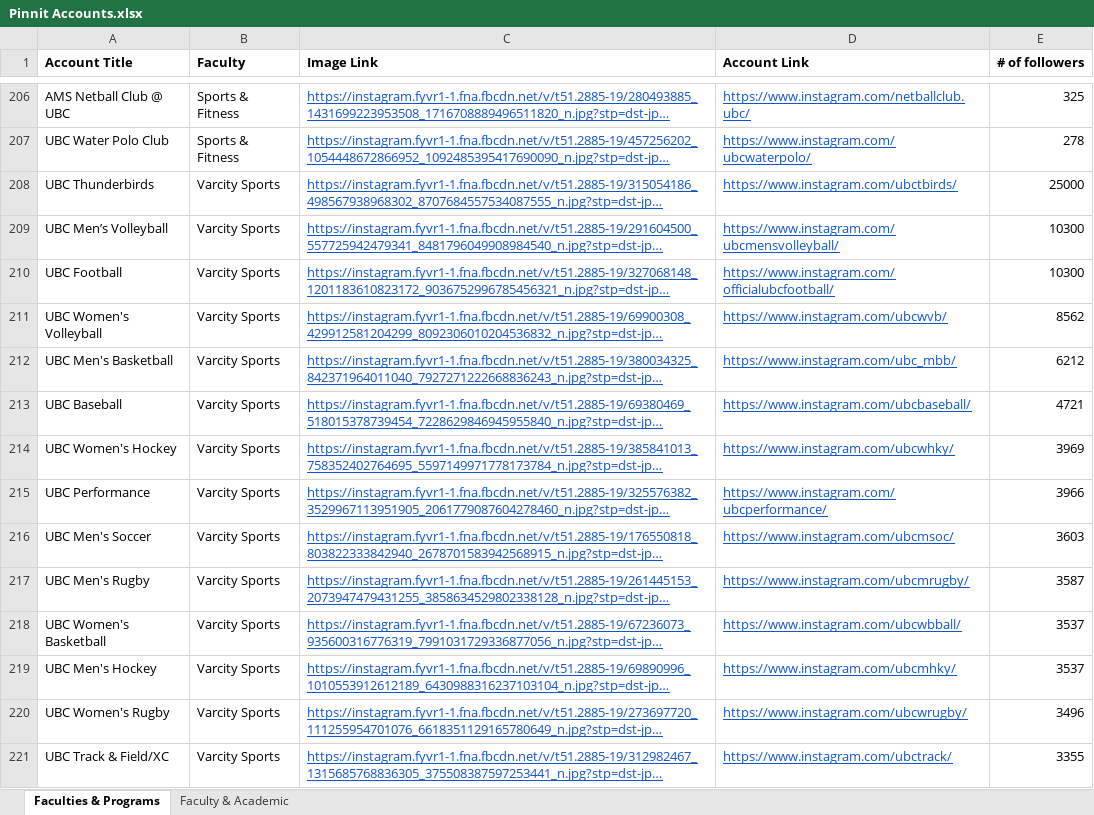
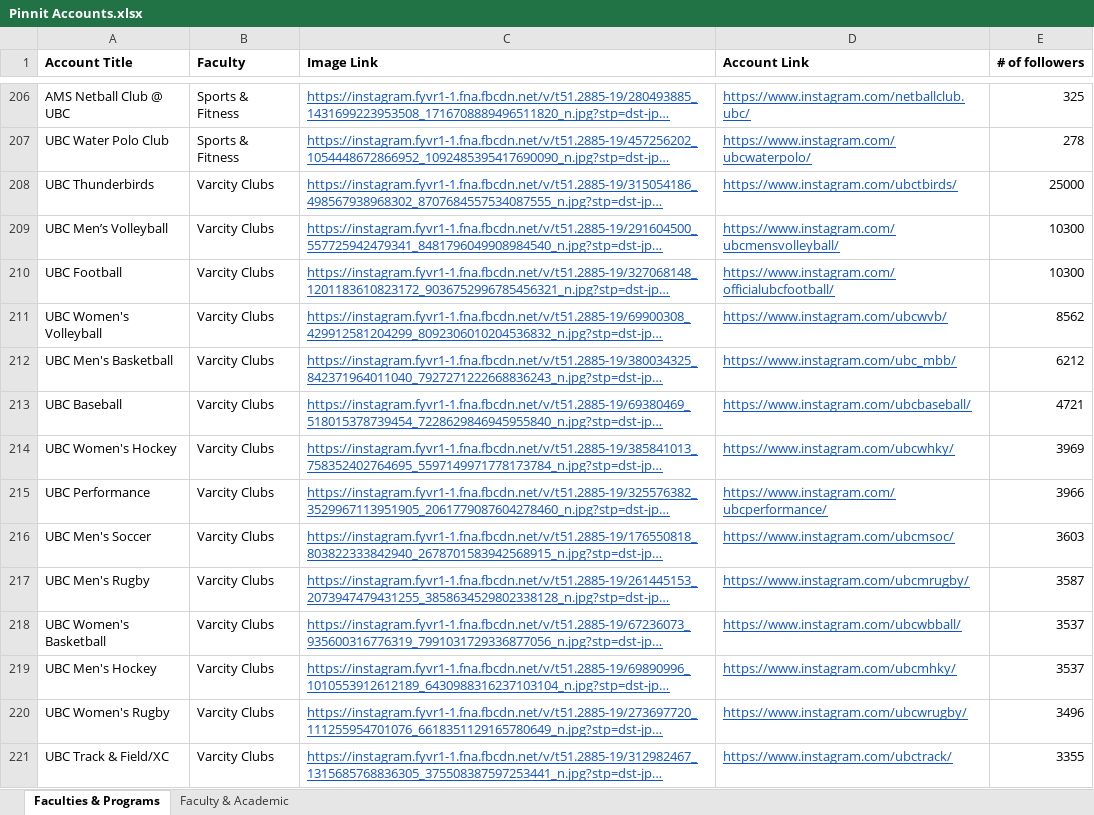
Before and after one commit to Pinnit-UBC/frontend, an Excel workbook: public/Pinnit Accounts.xlsx, sheet Faculties & Programs, drawn as a sheet; only a part is shown, gaps mark what is left out; long unchanged cells end in …; values as stored, in another font and other column widths than the file's, no borders; charts and pictures not drawn; the diff covers the shown part only; the diff names each change by its address in the sheet, - before the commit and + after, or states it on an @@ line.

```diff
--- a/public/Pinnit Accounts.xlsx (sheet Faculties & Programs)
+++ b/public/Pinnit Accounts.xlsx (sheet Faculties & Programs)
-B208:B221 (Faculty): Varcity Sports
+B208:B221 (Faculty): Varcity Clubs
```
Also changed, not shown: 41 edited cells elsewhere in this sheet, charts or pictures, 1 other file.
